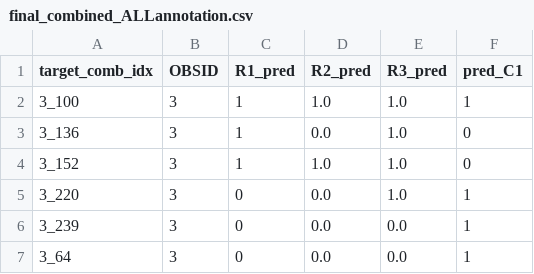
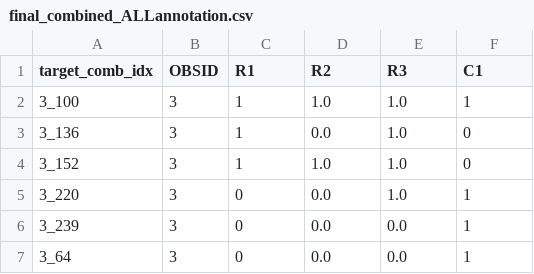
Before and after one commit to jason-zyj/CS293, a CSV file: NCTE_Transcripts/processed/annotations/final_combined_ALLannotation.csv, drawn as a sheet; only a part is shown.

Commit message:
minor update to col names

```diff
--- a/NCTE_Transcripts/processed/annotations/final_combined_ALLannotation.csv
+++ b/NCTE_Transcripts/processed/annotations/final_combined_ALLannotation.csv
@@ -1,2 +1,2 @@
-target_comb_idx,OBSID,R1_pred,R2_pred,R3_pred,pred_C1
+target_comb_idx,OBSID,R1,R2,R3,C1
 3_100,3,1,1.0,1.0,1
```
